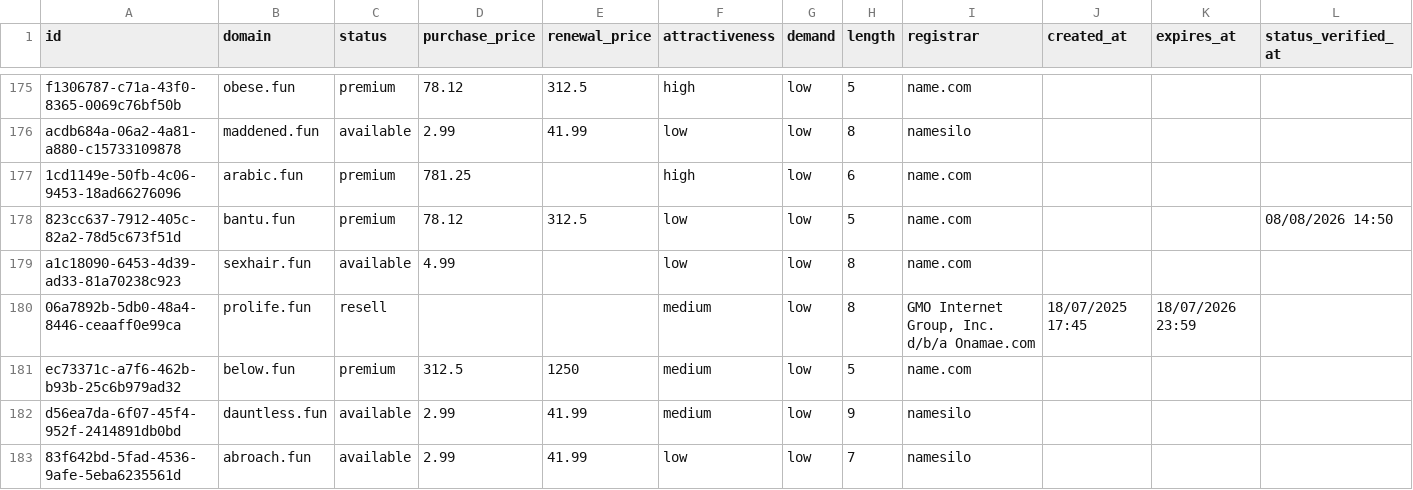
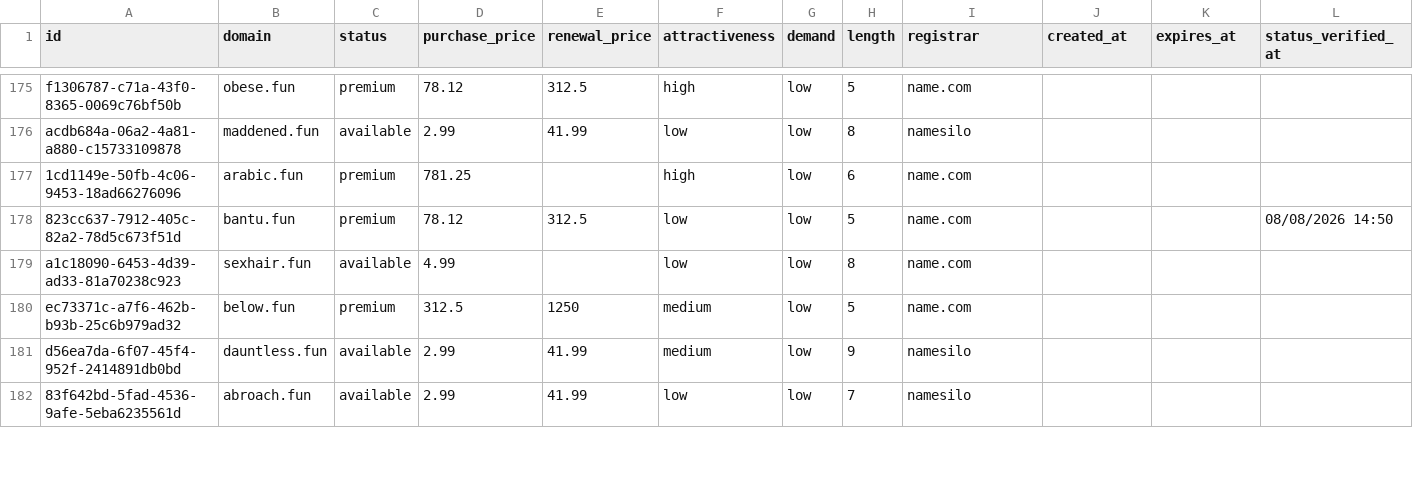
Before and after one commit to UniqueDomains/fun-oneword-domains, a CSV file: fun.csv, drawn as a sheet; only a part is shown, gaps mark what is left out; the diff covers the shown part only.

Commit message:
Domains update

```diff
--- a/fun.csv
+++ b/fun.csv
@@ -179,3 +179,2 @@ acdb684a-06a2-4a81-a880-c15733109878,maddened.fun,available,2.99,41.99,low,low,8
 a1c18090-6453-4d39-ad33-81a70238c923,sexhair.fun,available,4.99,,low,low,8,name.com,,,
-06a7892b-5db0-48a4-8446-ceaaff0e99ca,prolife.fun,resell,,,medium,low,8,"GMO Internet Group, Inc. d/b/a Onamae.com",18/07/2025 17:45,18/07/2026 23:59,
 ec73371c-a7f6-462b-b93b-25c6b979ad32,below.fun,premium,312.5,1250,medium,low,5,name.com,,,
```
Also changed, not shown: 3 added rows, 2 removed rows and 84 edited cells elsewhere in this file, 4 other files.
